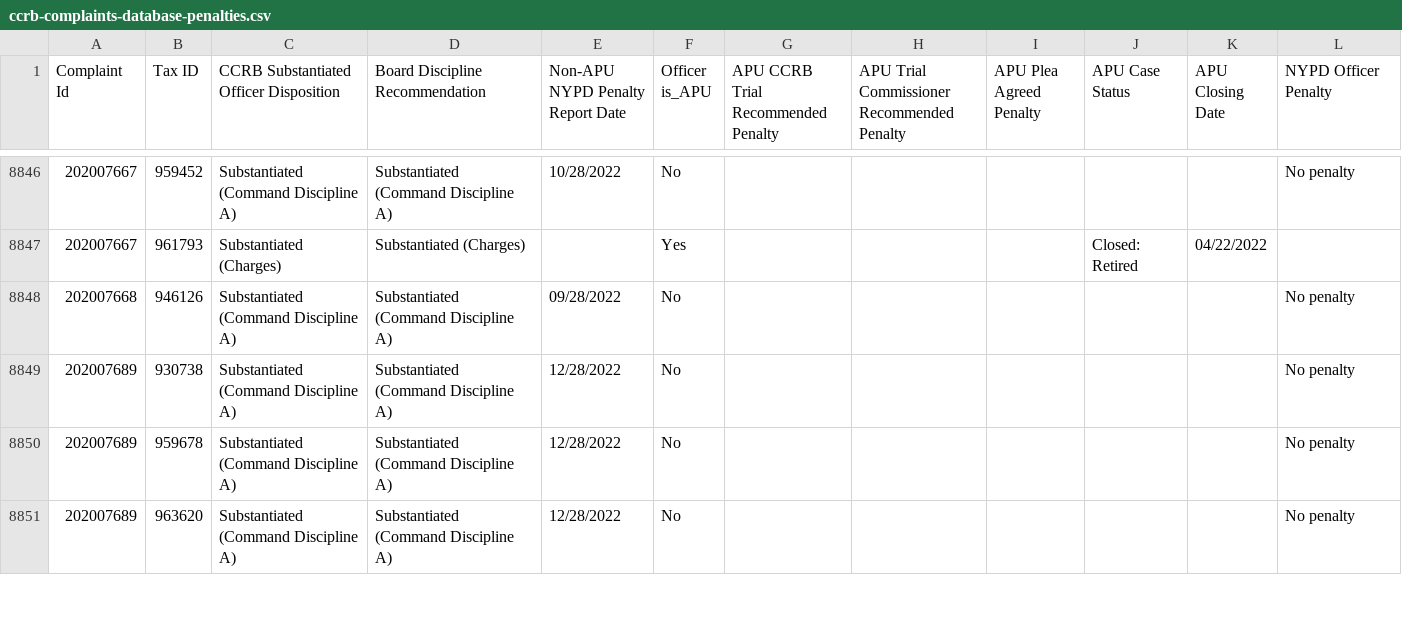
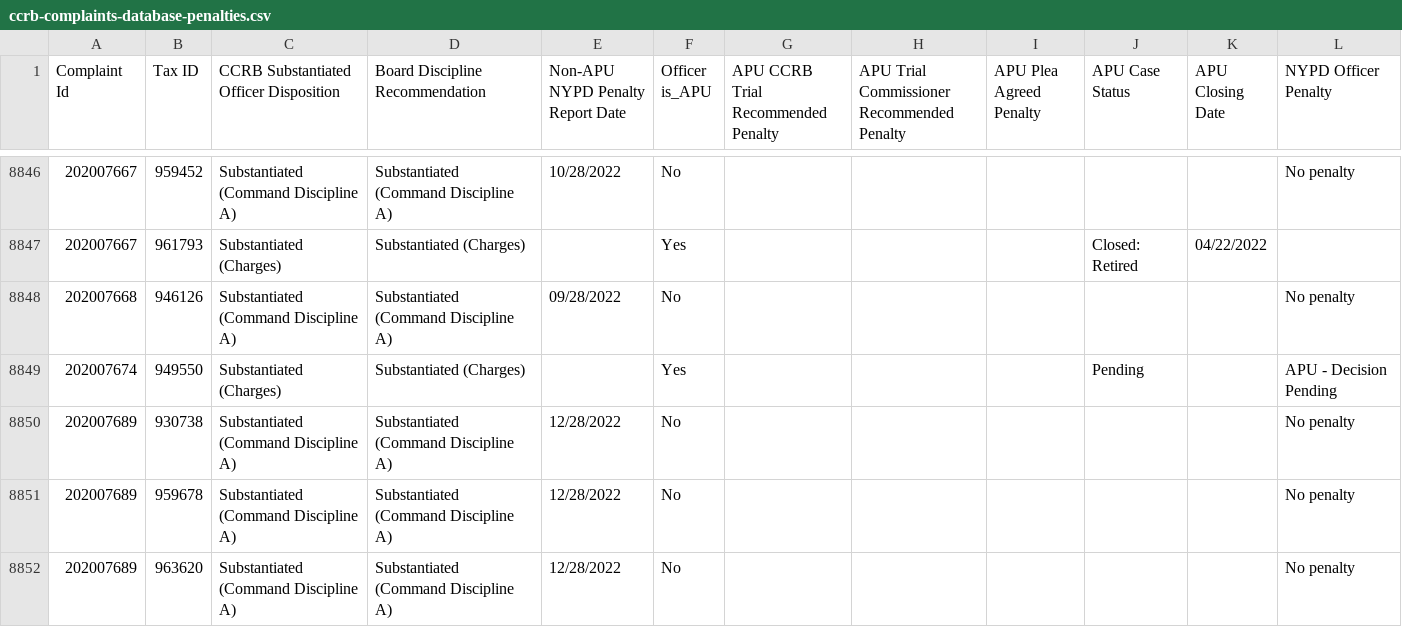
Before and after one commit to ryanwatkins/ccrb-complaints-database, a CSV file: ccrb-complaints-database-penalties.csv, drawn as a sheet; only a part is shown, gaps mark what is left out; the diff names each change by its address in the sheet, - before the commit and + after, or states it on an @@ line.

```diff
--- a/ccrb-complaints-database-penalties.csv
+++ b/ccrb-complaints-database-penalties.csv
+row 8849: 202007674 | 949550 | Substantiated (Charges) | Substantiated (Charges) |  | Yes |  |  |  | Pending |  | APU - Decision Pending
```
